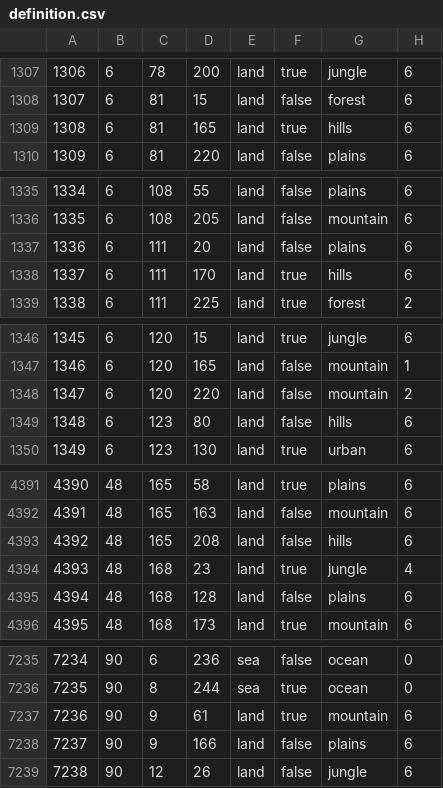
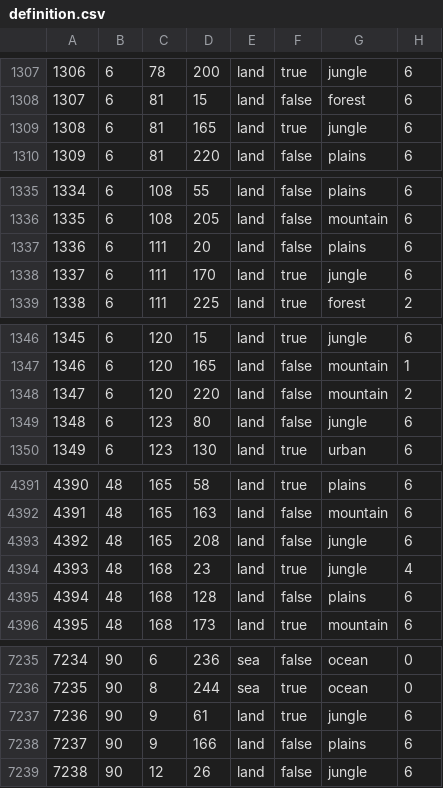
Before and after one commit to Force-Attack/Force-Attack, a CSV file: map/definition.csv, drawn as a sheet; only a part is shown, gaps mark what is left out; the diff covers the shown part only.

```diff
--- a/map/definition.csv
+++ b/map/definition.csv
@@ -1308,3 +1308,3 @@
 1307;6;81;15;land;false;forest;6
-1308;6;81;165;land;true;hills;6
+1308;6;81;165;land;true;jungle;6
 1309;6;81;220;land;false;plains;6
@@ -1337,3 +1337,3 @@
 1336;6;111;20;land;false;plains;6
-1337;6;111;170;land;true;hills;6
+1337;6;111;170;land;true;jungle;6
 1338;6;111;225;land;true;forest;2
@@ -1348,3 +1348,3 @@
 1347;6;120;220;land;false;mountain;2
-1348;6;123;80;land;false;hills;6
+1348;6;123;80;land;false;jungle;6
 1349;6;123;130;land;true;urban;6
@@ -4392,3 +4392,3 @@
 4391;48;165;163;land;false;mountain;6
-4392;48;165;208;land;false;hills;6
+4392;48;165;208;land;false;jungle;6
 4393;48;168;23;land;true;jungle;4
@@ -7236,3 +7236,3 @@
 7235;90;8;244;sea;true;ocean;0
-7236;90;9;61;land;true;mountain;6
+7236;90;9;61;land;true;jungle;6
 7237;90;9;166;land;false;plains;6
```
Also changed, not shown: 15 edited cells elsewhere in this file.
